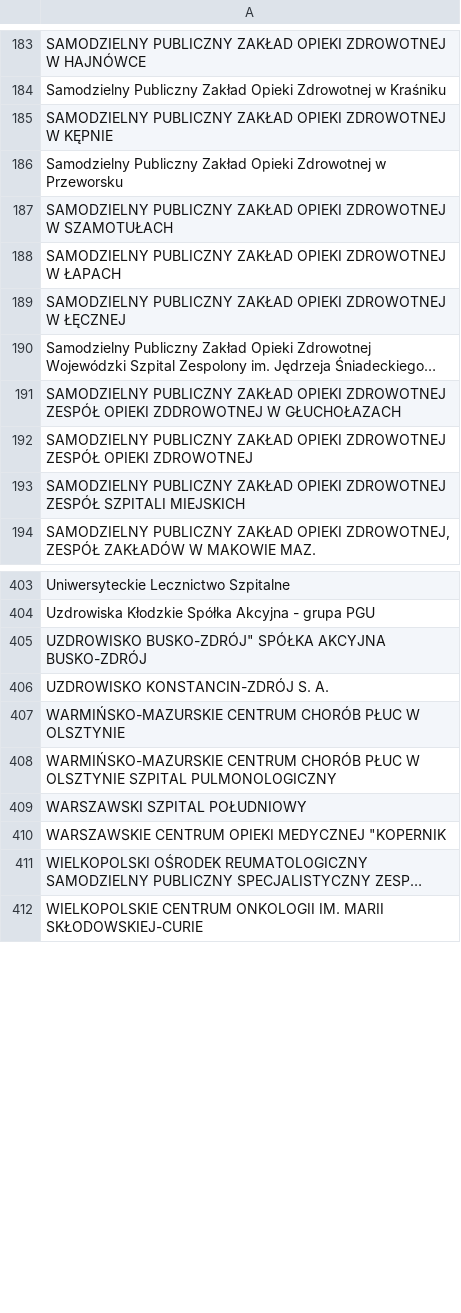
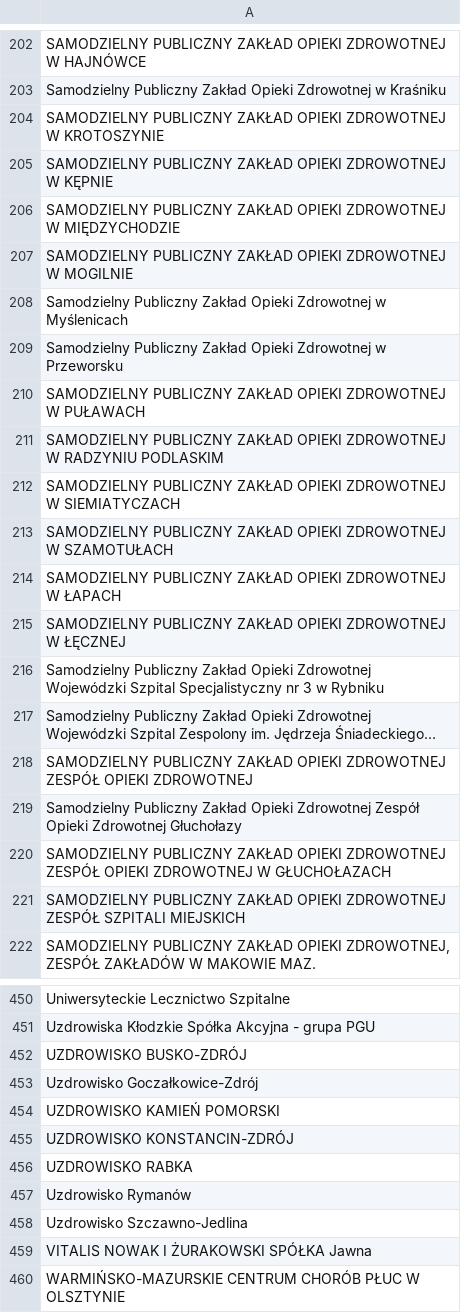
Before and after one commit to marek-olejniczak/nlp-ner, a CSV file: data/hospitals.csv, drawn as a sheet; only a part is shown, gaps mark what is left out; the shorter side is filled out with more unchanged rows; long unchanged cells end in …; removed rows and columns are numbered as before the commit, all else as after; the diff covers the shown part only; the diff names each change by its address in the sheet, - before the commit and + after, or states it on an @@ line.

Commit message:
clean hospitals data

```diff
--- a/data/hospitals.csv
+++ b/data/hospitals.csv
+row 204: SAMODZIELNY PUBLICZNY ZAKŁAD OPIEKI ZDROWOTNEJ W KROTOSZYNIE
+row 206: SAMODZIELNY PUBLICZNY ZAKŁAD OPIEKI ZDROWOTNEJ W MIĘDZYCHODZIE
+row 207: SAMODZIELNY PUBLICZNY ZAKŁAD OPIEKI ZDROWOTNEJ W MOGILNIE
+row 208: Samodzielny Publiczny Zakład Opieki Zdrowotnej w Myślenicach
+row 210: SAMODZIELNY PUBLICZNY ZAKŁAD OPIEKI ZDROWOTNEJ W PUŁAWACH
+row 211: SAMODZIELNY PUBLICZNY ZAKŁAD OPIEKI ZDROWOTNEJ W RADZYNIU PODLASKIM
+row 212: SAMODZIELNY PUBLICZNY ZAKŁAD OPIEKI ZDROWOTNEJ W SIEMIATYCZACH
+row 216: Samodzielny Publiczny Zakład Opieki Zdrowotnej Wojewódzki Szpital Specjalistyczny nr 3 w Rybniku
-row 191: SAMODZIELNY PUBLICZNY ZAKŁAD OPIEKI ZDROWOTNEJ ZESPÓŁ OPIEKI ZDDROWOTNEJ W GŁUCHOŁAZACH
+row 219: Samodzielny Publiczny Zakład Opieki Zdrowotnej Zespół Opieki Zdrowotnej Głuchołazy
+row 220: SAMODZIELNY PUBLICZNY ZAKŁAD OPIEKI ZDROWOTNEJ ZESPÓŁ OPIEKI ZDROWOTNEJ W GŁUCHOŁAZACH
-A452: UZDROWISKO BUSKO-ZDRÓJ" SPÓŁKA AKCYJNA BUSKO-ZDRÓJ
+A452: UZDROWISKO BUSKO-ZDRÓJ
-A453: UZDROWISKO KONSTANCIN-ZDRÓJ S. A.
+A453: Uzdrowisko Goczałkowice-Zdrój
+row 454: UZDROWISKO KAMIEŃ POMORSKI
+row 455: UZDROWISKO KONSTANCIN-ZDRÓJ
+row 456: UZDROWISKO RABKA
+row 457: Uzdrowisko Rymanów
+row 458: Uzdrowisko Szczawno-Jedlina
+row 459: VITALIS NOWAK I ŻURAKOWSKI SPÓŁKA Jawna
```
Also changed, not shown: 61 added rows, 9 removed rows and 22 edited cells elsewhere in this file, 2 other files.
